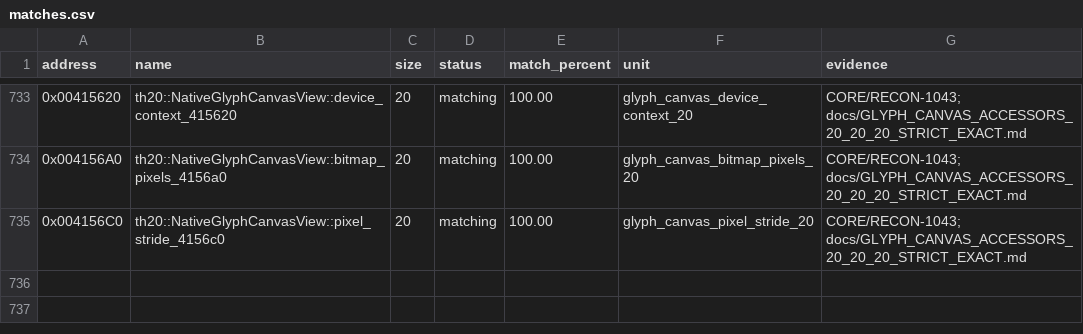
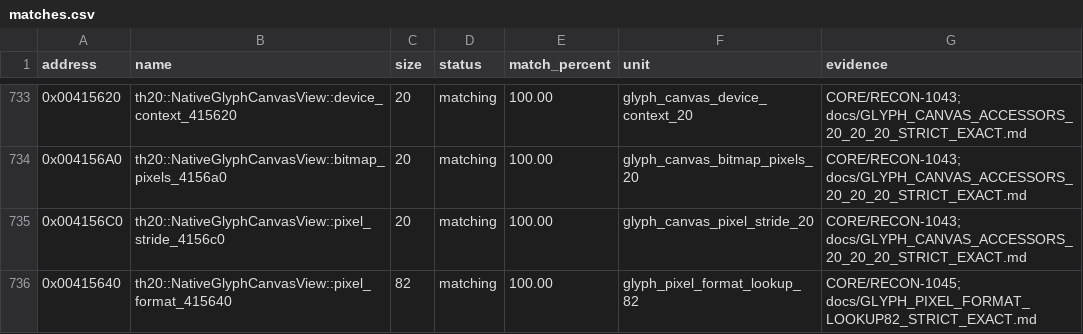
Before and after one commit to N0zoM1z0/th20, a CSV file: config/matches.csv, drawn as a sheet; only a part is shown, gaps mark what is left out.

Commit message:
gpt-web: exactly recover 82-byte native glyph pixel-format lookup and terminator

```diff
--- a/config/matches.csv
+++ b/config/matches.csv
@@ -735 +735,2 @@ address,name,size,status,match_percent,unit,evidence
 0x004156C0,th20::NativeGlyphCanvasView::pixel_stride_4156c0,20,matching,100.00,glyph_canvas_pixel_stride_20,CORE/RECON-1043; docs/GLYPH_CANVAS_ACCESSORS_20_20_20_STRICT_EXACT.md
+0x00415640,th20::NativeGlyphCanvasView::pixel_format_415640,82,matching,100.00,glyph_pixel_format_lookup_82,CORE/RECON-1045; docs/GLYPH_PIXEL_FORMAT_LOOKUP82_STRICT_EXACT.md
```
Also changed, not shown: config/implemented.csv, config/reccmp-functions.csv, 12 other files.
